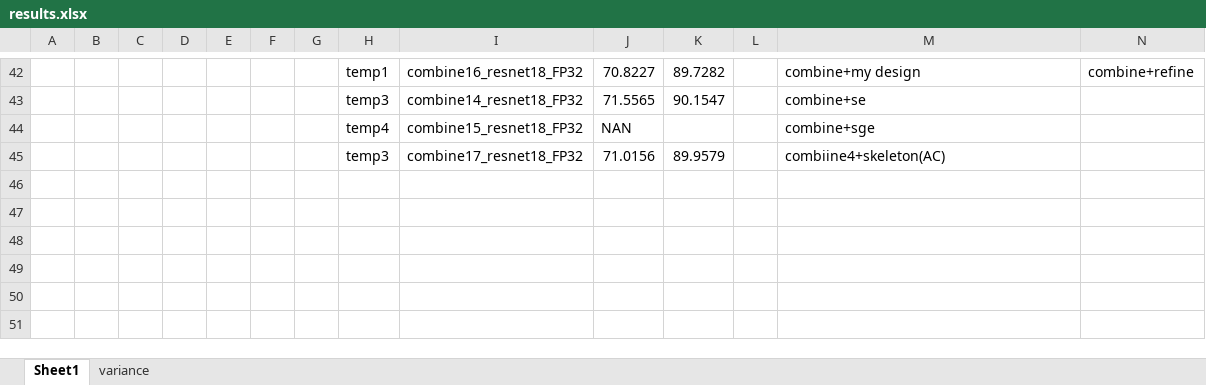
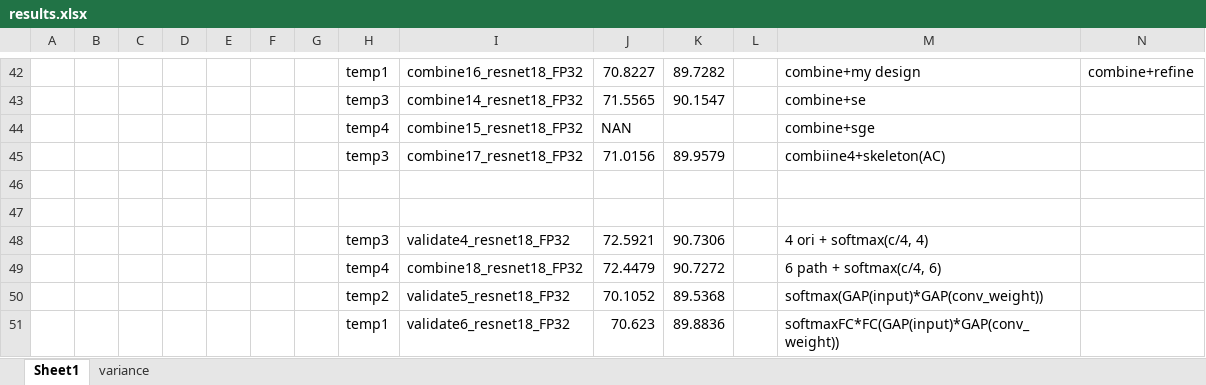
Before and after one commit to ma-xu/DistKernel, an Excel workbook: results.xlsx, sheet Sheet1, drawn as a sheet; only a part is shown, gaps mark what is left out; values as stored, in another font and other column widths than the file's, no borders; the diff names each change by its address in the sheet, - before the commit and + after, or states it on an @@ line.

Commit message:
results

```diff
--- a/results.xlsx (sheet Sheet1)
+++ b/results.xlsx (sheet Sheet1)
+row 46: (empty)
+row 47: (empty)
+row 48:  |  |  |  |  |  |  | temp3 | validate4_resnet18_FP32 | 72.5921 | 90.7306 |  | 4 ori + softmax(c/4, 4)
+row 49:  |  |  |  |  |  |  | temp4 | combine18_resnet18_FP32 | 72.4479 | 90.7272 |  | 6 path + softmax(c/4, 6)
+row 50:  |  |  |  |  |  |  | temp2 | validate5_resnet18_FP32 | 70.1052 | 89.5368 |  | softmax(GAP(input)*GAP(conv_weight))
+row 51:  |  |  |  |  |  |  | temp1 | validate6_resnet18_FP32 | 70.623 | 89.8836 |  | softmaxFC*FC(GAP(input)*GAP(conv_weight))
```
